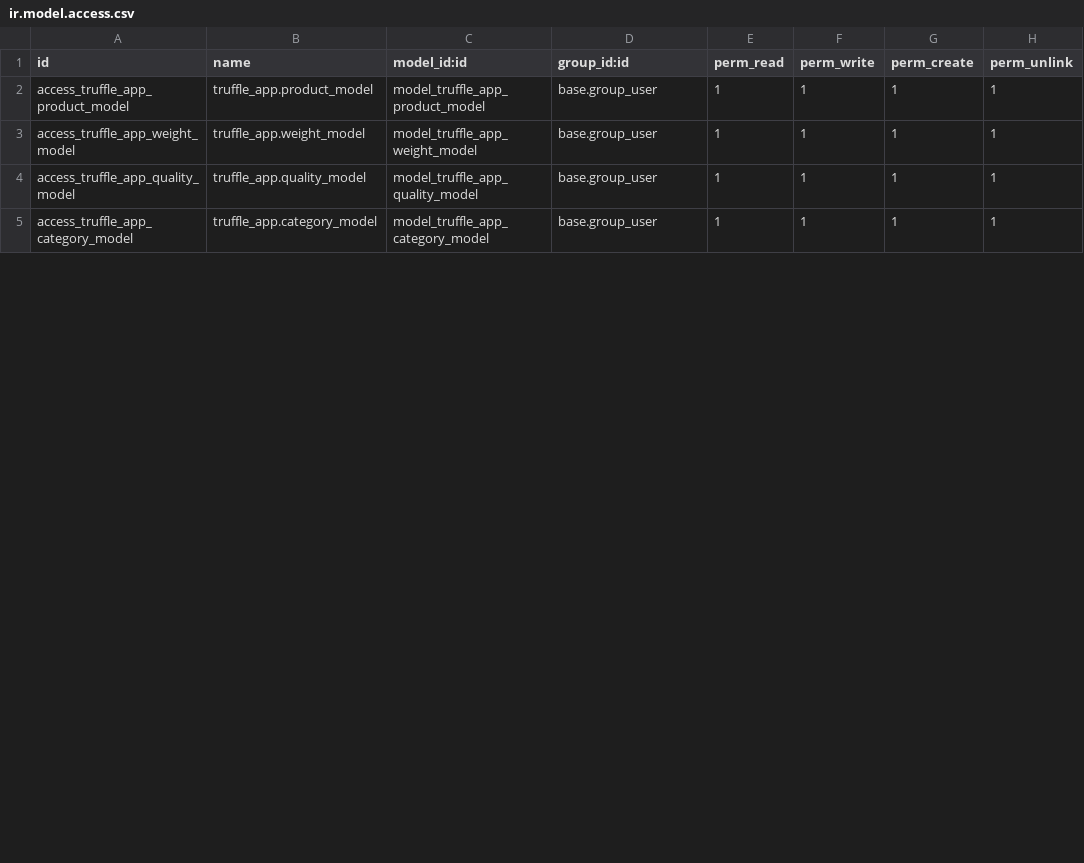
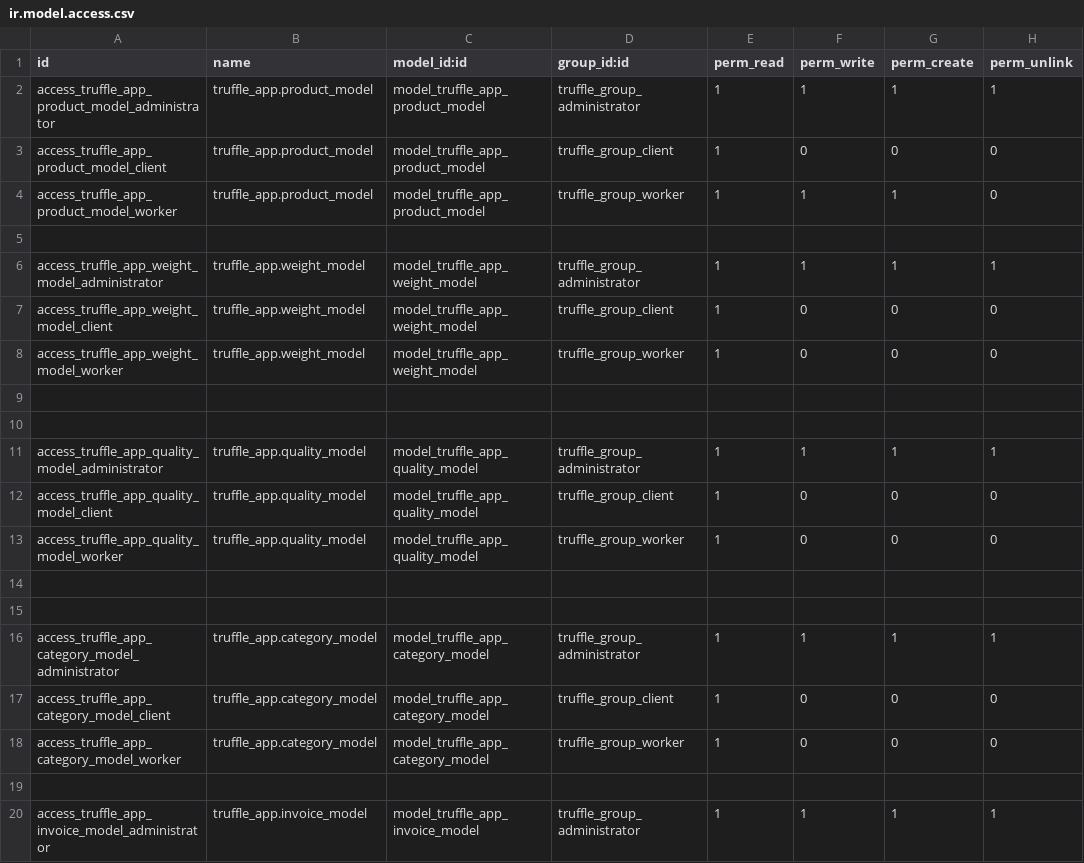
Before and after one commit to David09122001/TruffleApp, a CSV file: security/ir.model.access.csv, drawn as a sheet; only a part is shown; the diff covers the shown part only.

```diff
--- a/security/ir.model.access.csv
+++ b/security/ir.model.access.csv
@@ -1,5 +1,20 @@
 id,name,model_id:id,group_id:id,perm_read,perm_write,perm_create,perm_unlink
-access_truffle_app_product_model,truffle_app.product_model,model_truffle_app_product_model,base.group_user,1,1,1,1
-access_truffle_app_weight_model,truffle_app.weight_model,model_truffle_app_weight_model,base.group_user,1,1,1,1
-access_truffle_app_quality_model,truffle_app.quality_model,model_truffle_app_quality_model,base.group_user,1,1,1,1
-access_truffle_app_category_model,truffle_app.category_model,model_truffle_app_category_model,base.group_user,1,1,1,1
+access_truffle_app_product_model_administrator,truffle_app.product_model,model_truffle_app_product_model,truffle_group_administrator,1,1,1,1
+access_truffle_app_product_model_client,truffle_app.product_model,model_truffle_app_product_model,truffle_group_client,1,0,0,0
+access_truffle_app_product_model_worker,truffle_app.product_model,model_truffle_app_product_model,truffle_group_worker,1,1,1,0
+
+access_truffle_app_weight_model_administrator,truffle_app.weight_model,model_truffle_app_weight_model,truffle_group_administrator,1,1,1,1
+access_truffle_app_weight_model_client,truffle_app.weight_model,model_truffle_app_weight_model,truffle_group_client,1,0,0,0
+access_truffle_app_weight_model_worker,truffle_app.weight_model,model_truffle_app_weight_model,truffle_group_worker,1,0,0,0
+
+
+access_truffle_app_quality_model_administrator,truffle_app.quality_model,model_truffle_app_quality_model,truffle_group_administrator,1,1,1,1
+access_truffle_app_quality_model_client,truffle_app.quality_model,model_truffle_app_quality_model,truffle_group_client,1,0,0,0
+access_truffle_app_quality_model_worker,truffle_app.quality_model,model_truffle_app_quality_model,truffle_group_worker,1,0,0,0
+
+
+access_truffle_app_category_model_administrator,truffle_app.category_model,model_truffle_app_category_model,truffle_group_administrator,1,1,1,1
+access_truffle_app_category_model_client,truffle_app.category_model,model_truffle_app_category_model,truffle_group_client,1,0,0,0
+access_truffle_app_category_model_worker,truffle_app.category_model,model_truffle_app_category_model,truffle_group_worker,1,0,0,0
+
+access_truffle_app_invoice_model_administrator,truffle_app.invoice_model,model_truffle_app_invoice_model,truffle_group_administrator,1,1,1,1
```
Also changed, not shown: 12 added rows and 8 edited cells elsewhere in this file, 14 other files.
